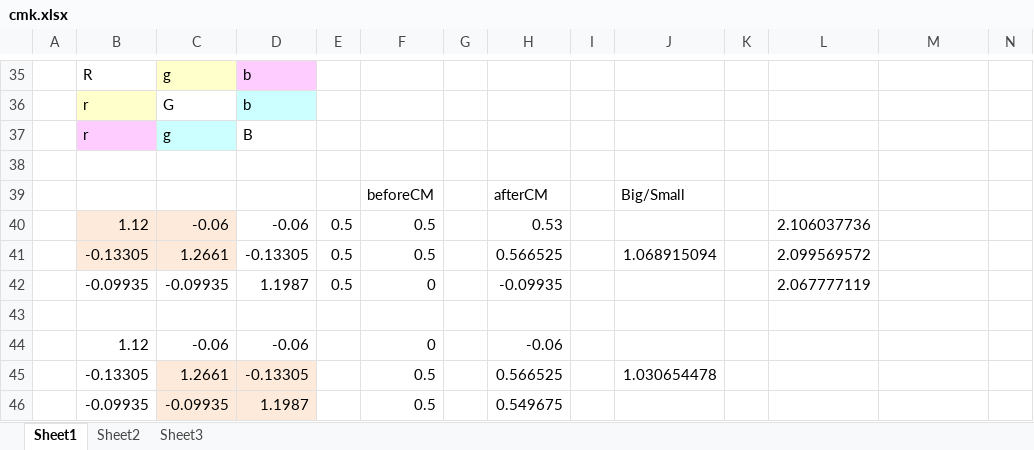
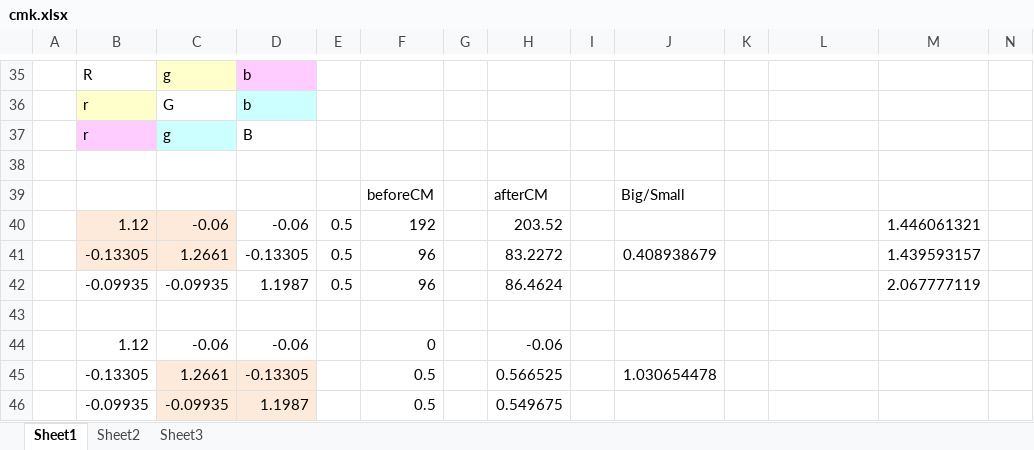
Before and after one commit to sky4s/mygoodjob, an Excel workbook: my doc/files/Color Matrix/cmk.xlsx, sheet Sheet1, drawn as a sheet; only a part is shown, gaps mark what is left out; values as stored, in another font and other column widths than the file's, no borders; removed rows and columns are numbered as before the commit, all else as after; the diff names each change by its address in the sheet, - before the commit and + after, or states it on an @@ line.

```diff
--- a/my doc/files/Color Matrix/cmk.xlsx (sheet Sheet1)
+++ b/my doc/files/Color Matrix/cmk.xlsx (sheet Sheet1)
-F40: 0.5
+F40: 192
-H40: 0.53
+H40: 203.52
-L40: 2.106037736
+L40: (empty)
-M40: (empty)
+M40: 1.446061321
-row 41:  | -0.13305 | 1.2661 | -0.13305 | 0.5 | 0.5 |  | 0.566525 |  | 1.068915094 |  | 2.099569572
-row 42:  | -0.09935 | -0.09935 | 1.1987 | 0.5 | 0 |  | -0.09935 |  |  |  | 2.067777119
+row 41:  | -0.13305 | 1.2661 | -0.13305 | 0.5 | 96 |  | 83.2272 |  | 0.408938679 |  |  | 1.439593157
+row 42:  | -0.09935 | -0.09935 | 1.1987 | 0.5 | 96 |  | 86.4624 |  |  |  |  | 2.067777119
```
Also changed, not shown: sheet Sheet2.
